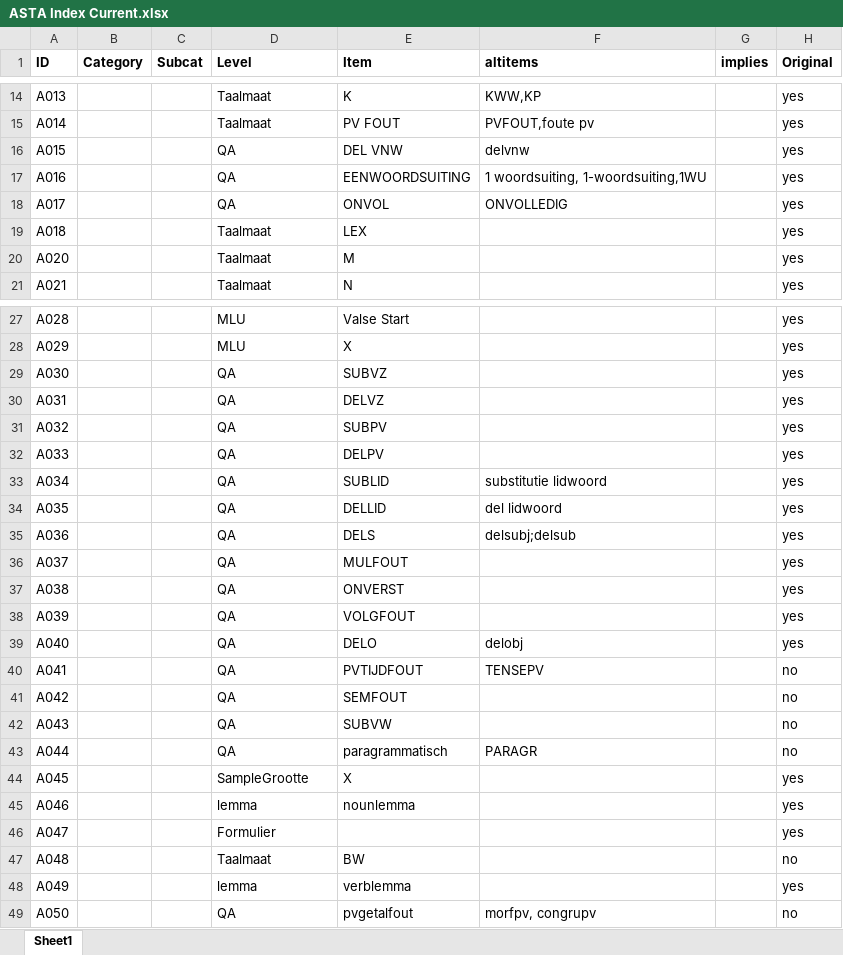
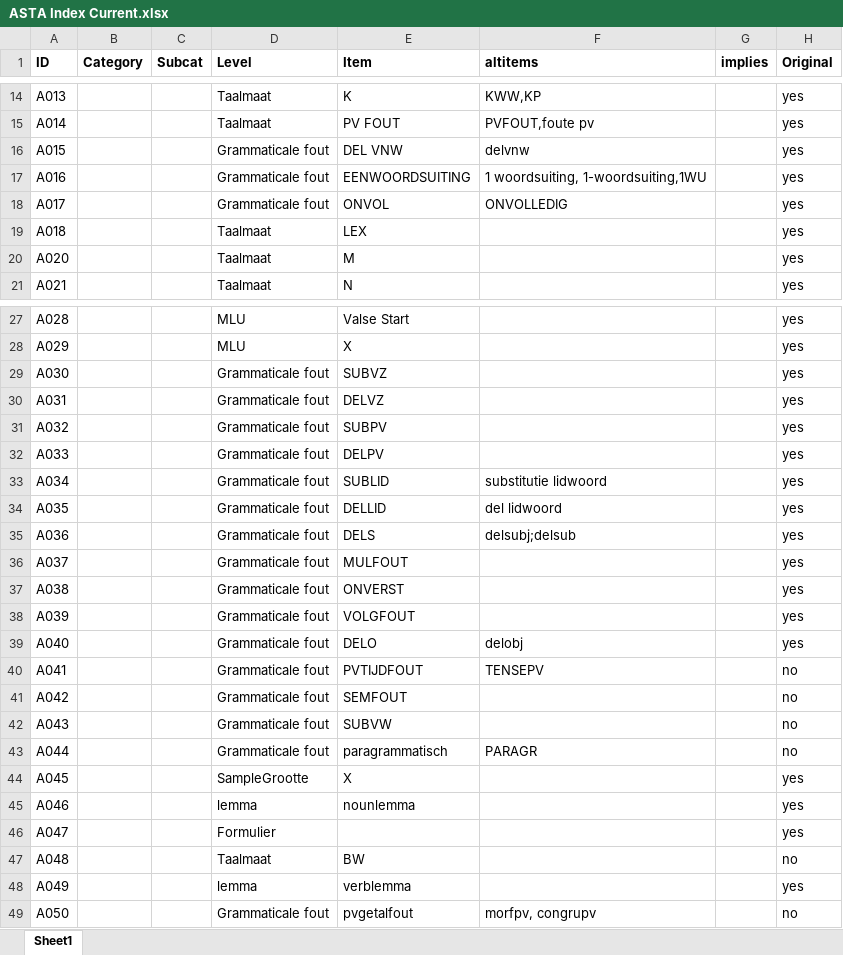
Before and after one commit to UUDigitalHumanitieslab/sastadev, an Excel workbook: methods/ASTA Index Current.xlsx, sheet Sheet1, drawn as a sheet; only a part is shown, gaps mark what is left out; values as stored, in another font and other column widths than the file's, no borders; the diff covers the shown part only; the diff names each change by its address in the sheet, - before the commit and + after, or states it on an @@ line.

Commit message:
Change QA to Grammaticale fout in ASTA method definition

```diff
--- a/methods/ASTA Index Current.xlsx (sheet Sheet1)
+++ b/methods/ASTA Index Current.xlsx (sheet Sheet1)
-D16:D18 (Level): QA
+D16:D18 (Level): Grammaticale fout
-D29:D43 (Level): QA
+D29:D43 (Level): Grammaticale fout
-D49 (Level): QA
+D49 (Level): Grammaticale fout
```
Also changed, not shown: 2 edited cells elsewhere in this sheet, 1 other file.
